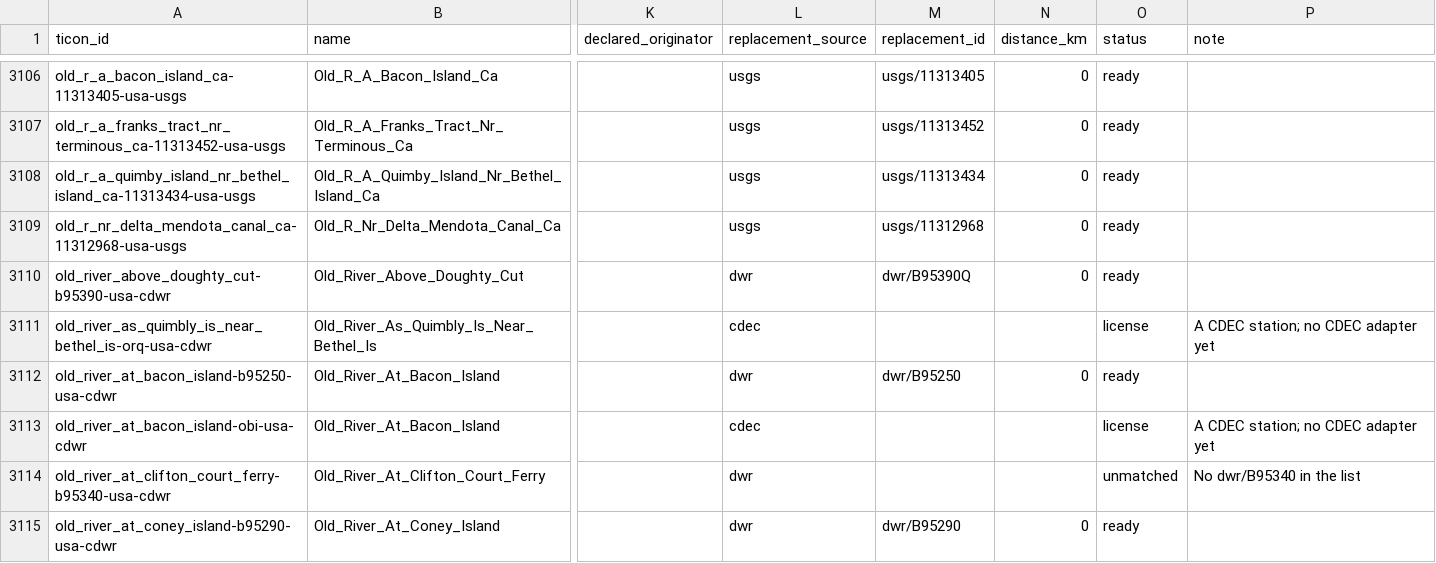
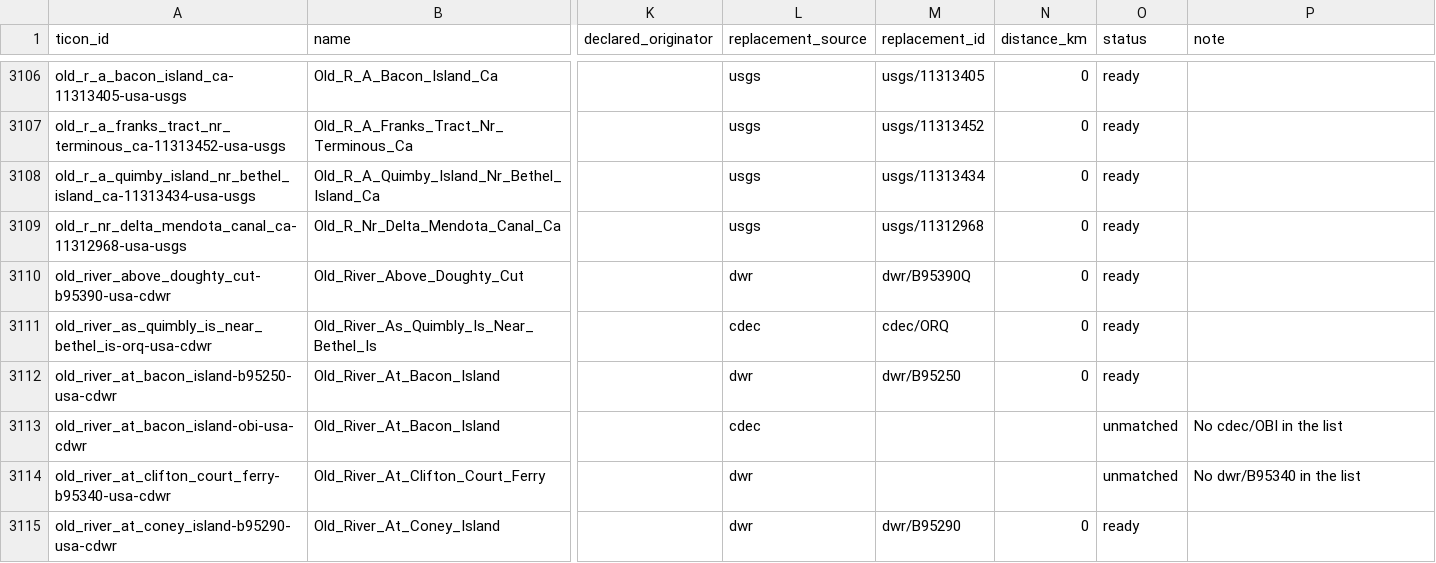
Before and after one commit to openwatersio/stillwell, a CSV file: docs/ticon-replacement.csv, drawn as a sheet; only a part is shown, gaps mark what is left out; the diff covers the shown part only; the diff names each change by its address in the sheet, - before the commit and + after, or states it on an @@ line.

Commit message:
Regenerate the TICON inventory with CDEC's stations
CDEC's station list is in the lake, so its 24 accepted TICON records move from license to cdec: 13 ready, and 11 unmatched because they're inactive, USGS gauges or have no 15-minute stage.

```diff
--- a/docs/ticon-replacement.csv
+++ b/docs/ticon-replacement.csv
-M3111 (replacement_id): (empty)
+M3111 (replacement_id): cdec/ORQ
-N3111 (distance_km): (empty)
+N3111 (distance_km): 0
-O3111 (status): license
+O3111 (status): ready
-P3111 (note): A CDEC station; no CDEC adapter yet
+P3111 (note): (empty)
-O3113 (status): license
+O3113 (status): unmatched
-P3113 (note): A CDEC station; no CDEC adapter yet
+P3113 (note): No cdec/OBI in the list
```
Also changed, not shown: 184 edited cells elsewhere in this file, 1 other file.
